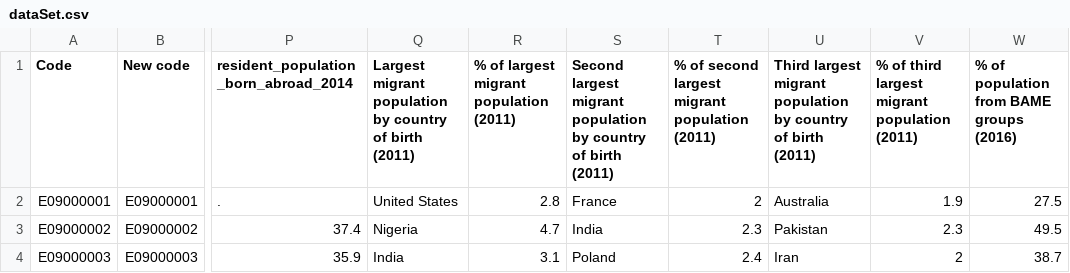
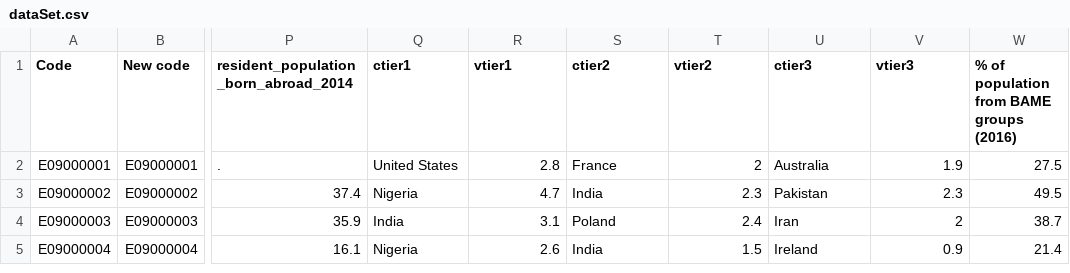
Before and after one commit to b-qureshi/web, a CSV file: dataSet.csv, drawn as a sheet; only a part is shown, gaps mark what is left out; the shorter side is filled out with more unchanged rows; the diff names each change by its address in the sheet, - before the commit and + after, or states it on an @@ line.

Commit message:
Update dataSet.csv

```diff
--- a/dataSet.csv
+++ b/dataSet.csv
-Q1: Largest migrant population by country of birth (2011)
+Q1: ctier1
-R1: % of largest migrant population (2011)
+R1: vtier1
-S1: Second largest migrant population by country of birth (2011)
+S1: ctier2
-T1: % of second largest migrant population (2011)
+T1: vtier2
-U1: Third largest migrant population by country of birth (2011)
+U1: ctier3
-V1: % of third largest migrant population (2011)
+V1: vtier3
```
